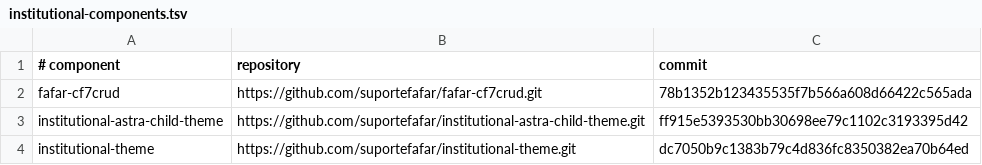
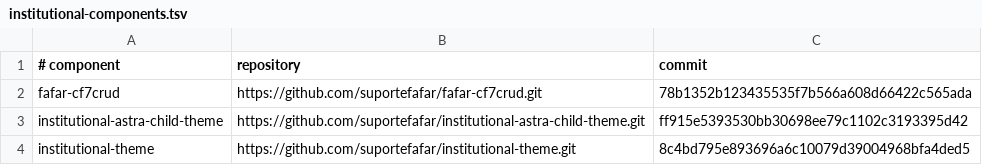
Before and after one commit to suportefafar/olympus, a TSV file: wordpress/institutional-components.tsv, drawn as a sheet.

Commit message:
Pin updated institutional theme release

```diff
--- a/wordpress/institutional-components.tsv
+++ b/wordpress/institutional-components.tsv
@@ -3,2 +3,2 @@ fafar-cf7crud	https://github.com/suportefafar/fafar-cf7crud.git	78b1352b12343553
 institutional-astra-child-theme	https://github.com/suportefafar/institutional-astra-child-theme.git	ff915e5393530bb30698ee79c1102c3193395d42
-institutional-theme	https://github.com/suportefafar/institutional-theme.git	dc7050b9c1383b79c4d836fc8350382ea70b64ed
+institutional-theme	https://github.com/suportefafar/institutional-theme.git	8c4bd795e893696a6c10079d39004968bfa4ded5
```
